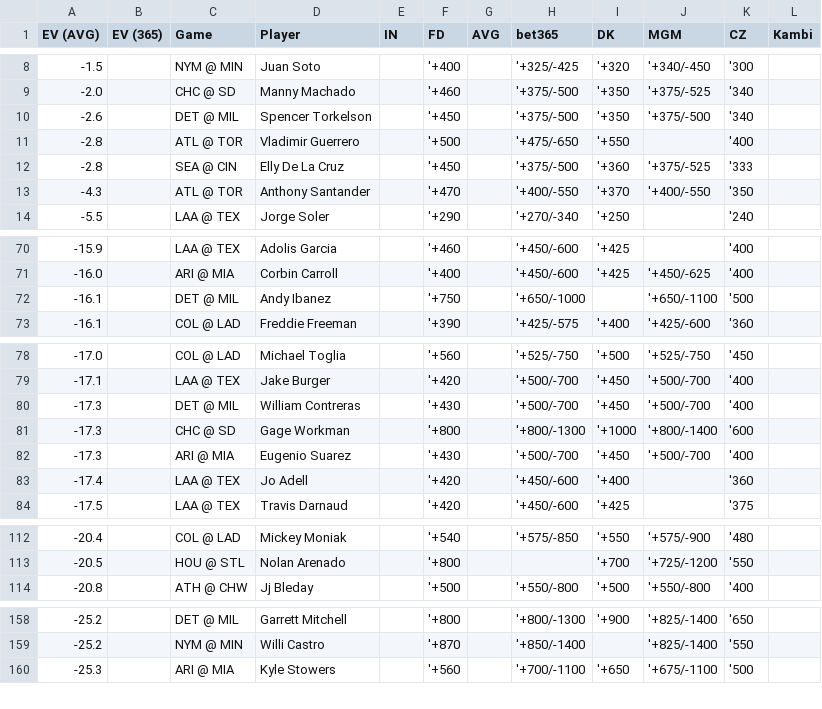
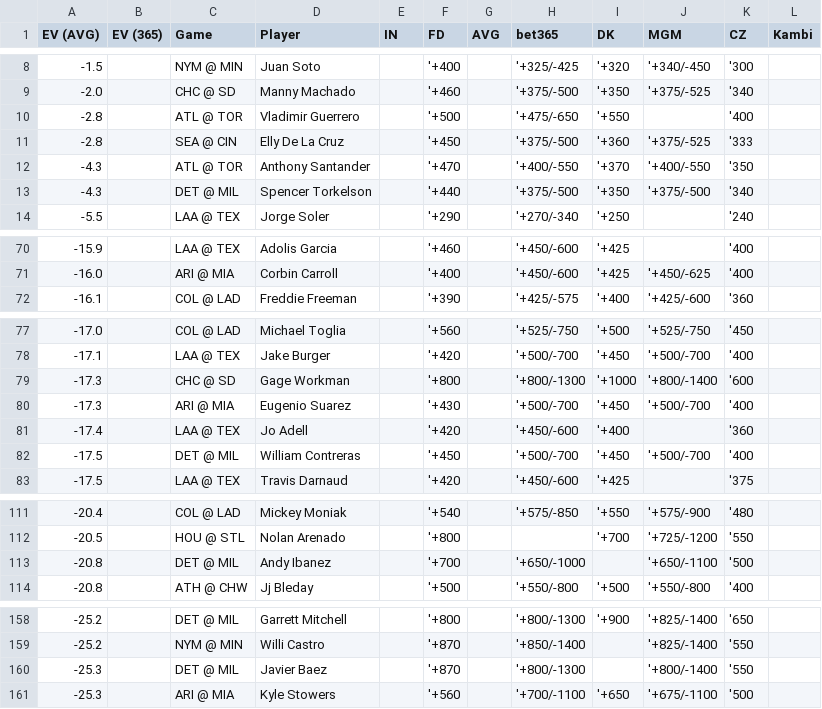
Before and after one commit to zhecht/lines, a CSV file: static/dingers/ev.csv, drawn as a sheet; only a part is shown, gaps mark what is left out; removed rows and columns are numbered as before the commit, all else as after; the diff covers the shown part only; the diff names each change by its address in the sheet, - before the commit and + after, or states it on an @@ line.

```diff
--- a/static/dingers/ev.csv
+++ b/static/dingers/ev.csv
-row 10: -2.6 |  | DET @ MIL | Spencer Torkelson |  | '+450 |  | '+375/-500 | '+350 | '+375/-500 | '340
+row 13: -4.3 |  | DET @ MIL | Spencer Torkelson |  | '+440 |  | '+375/-500 | '+350 | '+375/-500 | '340
-row 72: -16.1 |  | DET @ MIL | Andy Ibanez |  | '+750 |  | '+650/-1000 |  | '+650/-1100 | '500
-row 80: -17.3 |  | DET @ MIL | William Contreras |  | '+430 |  | '+500/-700 | '+450 | '+500/-700 | '400
+row 82: -17.5 |  | DET @ MIL | William Contreras |  | '+450 |  | '+500/-700 | '+450 | '+500/-700 | '400
+row 113: -20.8 |  | DET @ MIL | Andy Ibanez |  | '+700 |  | '+650/-1000 |  | '+650/-1100 | '500
+row 160: -25.3 |  | DET @ MIL | Javier Baez |  | '+870 |  | '+800/-1300 |  | '+800/-1400 | '550
```
Also changed, not shown: 1 removed row and 4 edited cells elsewhere in this file, 8 other files.
